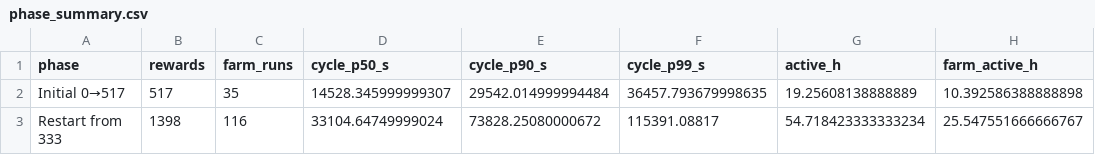
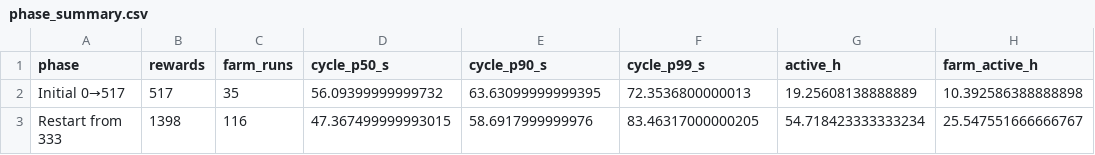
Before and after one commit to an1dee3301/forza-horizon-6-farming, a CSV file: docs/full-operation-report/data/phase_summary.csv, drawn as a sheet; only a part is shown; the diff names each change by its address in the sheet, - before the commit and + after, or states it on an @@ line.

```diff
--- a/docs/full-operation-report/data/phase_summary.csv
+++ b/docs/full-operation-report/data/phase_summary.csv
-D2 (cycle_p50_s): 14528.345999999307
+D2 (cycle_p50_s): 56.09399999999732
-E2 (cycle_p90_s): 29542.014999994484
+E2 (cycle_p90_s): 63.63099999999395
-F2 (cycle_p99_s): 36457.793679998635
+F2 (cycle_p99_s): 72.3536800000013
-D3 (cycle_p50_s): 33104.64749999024
+D3 (cycle_p50_s): 47.367499999993015
-E3 (cycle_p90_s): 73828.25080000672
+E3 (cycle_p90_s): 58.6917999999976
-F3 (cycle_p99_s): 115391.08817
+F3 (cycle_p99_s): 83.46317000000205
```
Also changed, not shown: docs/full-operation-report/data/farm_profiles.csv, docs/full-operation-report/data/stage_percentiles.csv, 3 other files.
